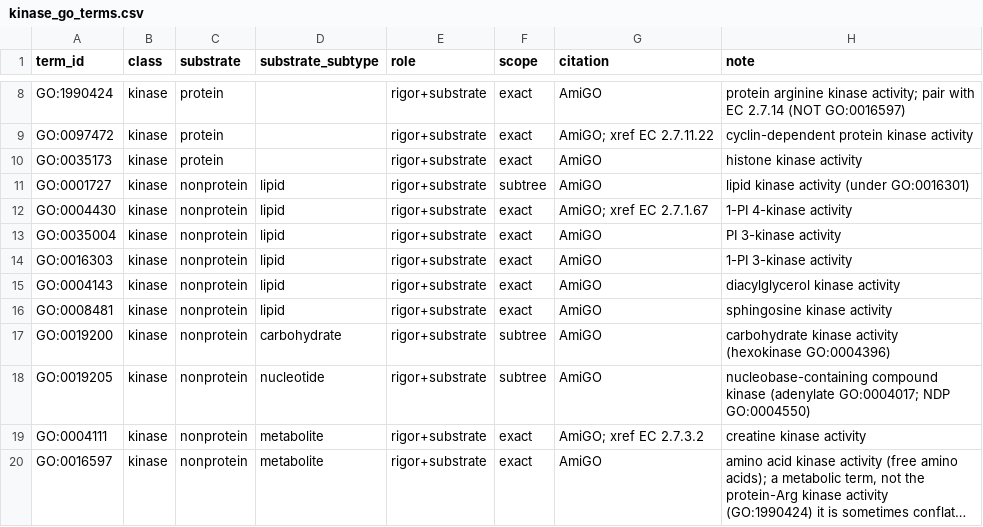
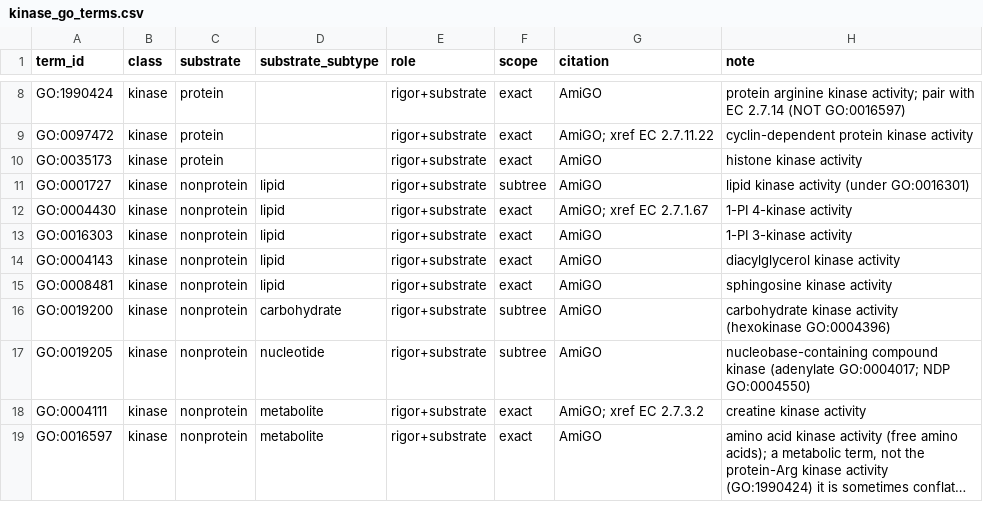
Before and after one commit to MEladawi/PhosphoEnzymes, a CSV file: inst/extdata/kinase_go_terms.csv, drawn as a sheet; only a part is shown, gaps mark what is left out; long unchanged cells end in ….

Commit message:
fix(term-sets): drop obsolete GO:0035004 from the kinase GO set
The current GO release retired GO:0035004 (phosphatidylinositol 3-kinase
activity) as an unnecessary grouping class. It is removed from the kinase GO
term set and added to the obsolete-GO denylist (build engine + accessor copy).
PI3K lipid coverage is unchanged -- retained by GO:0001727 (lipid kinase,
subtree) and GO:0016303 (1-PI 3-kinase, exact) -- so no gene's membership or
typing moved; the rebuilt masters are content-identical and QC passes. Manifest
restamped for the edited term-set md5.

```diff
--- a/inst/extdata/kinase_go_terms.csv
+++ b/inst/extdata/kinase_go_terms.csv
@@ -12,3 +12,2 @@ GO:0001727,kinase,nonprotein,lipid,rigor+substrate,subtree,AmiGO,lipid kinase ac
 GO:0004430,kinase,nonprotein,lipid,rigor+substrate,exact,AmiGO; xref EC 2.7.1.67,1-PI 4-kinase activity
-GO:0035004,kinase,nonprotein,lipid,rigor+substrate,exact,AmiGO,PI 3-kinase activity
 GO:0016303,kinase,nonprotein,lipid,rigor+substrate,exact,AmiGO,1-PI 3-kinase activity
```
Also changed, not shown: 7 other files.
